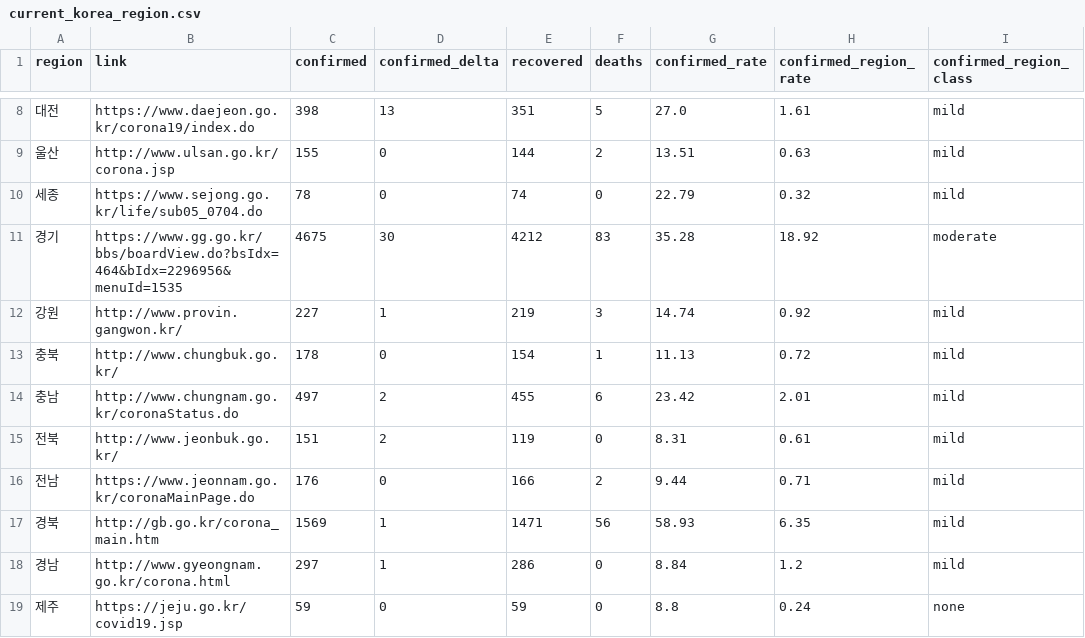
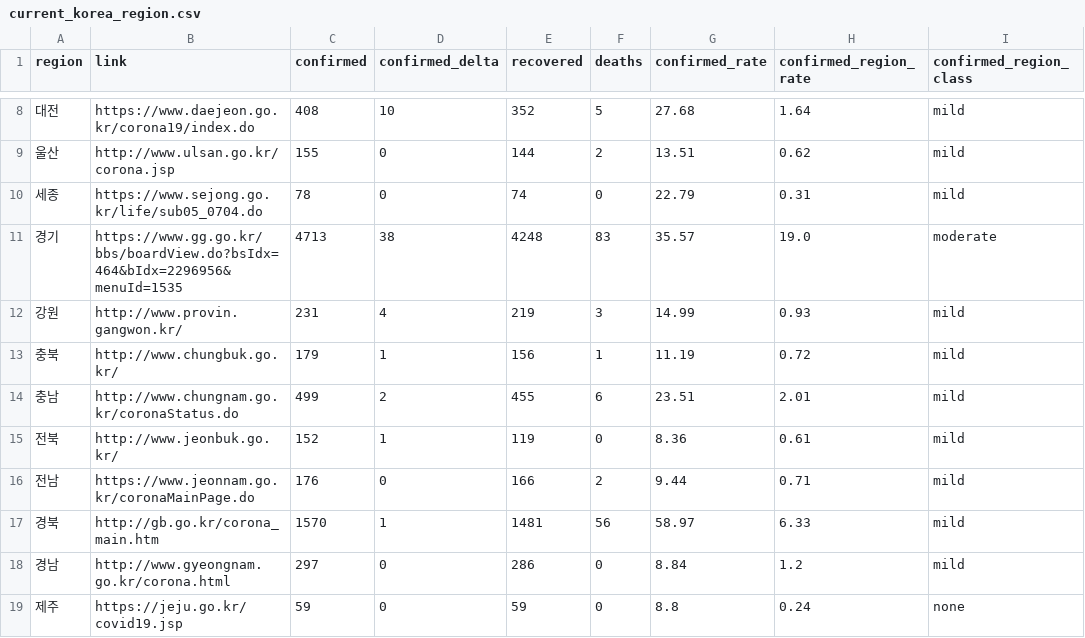
Before and after one commit to adrinerDP/livecod, a CSV file: data/current_korea_region.csv, drawn as a sheet; only a part is shown, gaps mark what is left out; the diff covers the shown part only.

```diff
--- a/data/current_korea_region.csv
+++ b/data/current_korea_region.csv
@@ -8,12 +8,12 @@
-대전,https://www.daejeon.go.kr/corona19/index.do,398,13,351,5,27.0,1.61,mild
-울산,http://www.ulsan.go.kr/corona.jsp,155,0,144,2,13.51,0.63,mild
-세종,https://www.sejong.go.kr/life/sub05_0704.do,78,0,74,0,22.79,0.32,mild
-경기,https://www.gg.go.kr/bbs/boardView.do?bsIdx=464&bIdx=2296956&menuId=1535,4675,30,4212,83,35.28,18.92,moderate
-강원,http://www.provin.gangwon.kr/,227,1,219,3,14.74,0.92,mild
-충북,http://www.chungbuk.go.kr/,178,0,154,1,11.13,0.72,mild
-충남,http://www.chungnam.go.kr/coronaStatus.do,497,2,455,6,23.42,2.01,mild
-전북,http://www.jeonbuk.go.kr/,151,2,119,0,8.31,0.61,mild
+대전,https://www.daejeon.go.kr/corona19/index.do,408,10,352,5,27.68,1.64,mild
+울산,http://www.ulsan.go.kr/corona.jsp,155,0,144,2,13.51,0.62,mild
+세종,https://www.sejong.go.kr/life/sub05_0704.do,78,0,74,0,22.79,0.31,mild
+경기,https://www.gg.go.kr/bbs/boardView.do?bsIdx=464&bIdx=2296956&menuId=1535,4713,38,4248,83,35.57,19.0,moderate
+강원,http://www.provin.gangwon.kr/,231,4,219,3,14.99,0.93,mild
+충북,http://www.chungbuk.go.kr/,179,1,156,1,11.19,0.72,mild
+충남,http://www.chungnam.go.kr/coronaStatus.do,499,2,455,6,23.51,2.01,mild
+전북,http://www.jeonbuk.go.kr/,152,1,119,0,8.36,0.61,mild
 전남,https://www.jeonnam.go.kr/coronaMainPage.do,176,0,166,2,9.44,0.71,mild
-경북,http://gb.go.kr/corona_main.htm,1569,1,1471,56,58.93,6.35,mild
-경남,http://www.gyeongnam.go.kr/corona.html,297,1,286,0,8.84,1.2,mild
+경북,http://gb.go.kr/corona_main.htm,1570,1,1481,56,58.97,6.33,mild
+경남,http://www.gyeongnam.go.kr/corona.html,297,0,286,0,8.84,1.2,mild
 제주,https://jeju.go.kr/covid19.jsp,59,0,59,0,8.8,0.24,none
```
Also changed, not shown: 28 edited cells elsewhere in this file, 3 other files.
